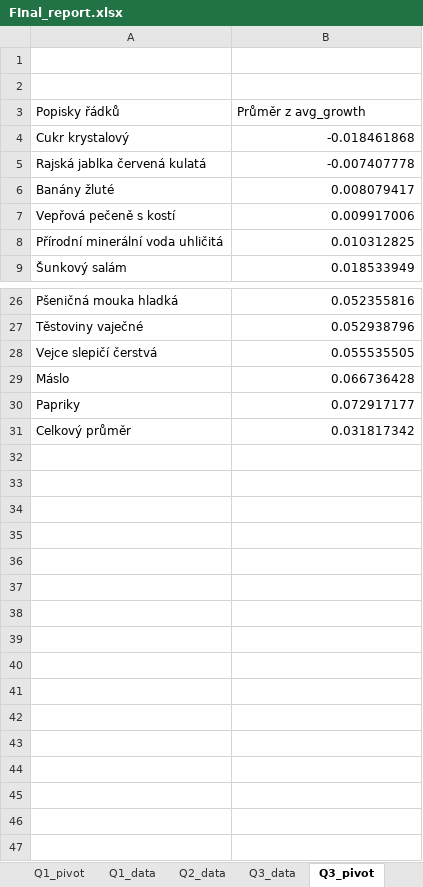
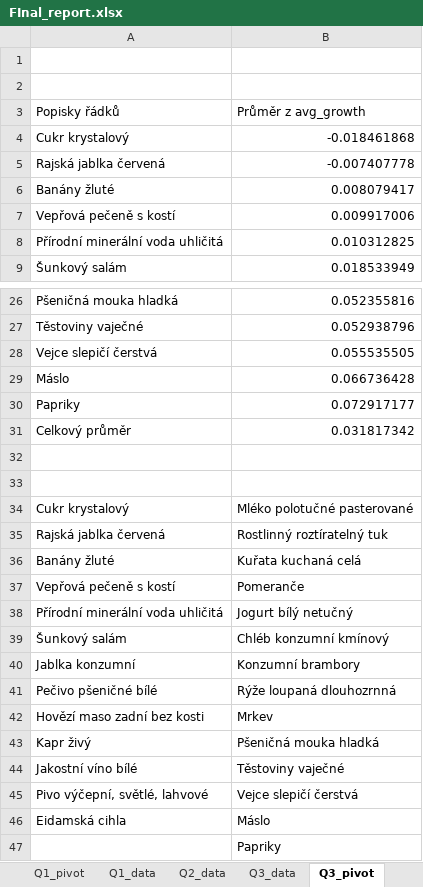
Before and after one commit to JulieMerdova/SQL_project, an Excel workbook: FInal_report.xlsx, sheet Q3_pivot, drawn as a sheet; only a part is shown, gaps mark what is left out; values as stored, in another font and other column widths than the file's, no borders; charts and pictures not drawn; the diff names each change by its address in the sheet, - before the commit and + after, or states it on an @@ line.

```diff
--- a/FInal_report.xlsx (sheet Q3_pivot)
+++ b/FInal_report.xlsx (sheet Q3_pivot)
-A5: Rajská jablka červená kulatá
+A5: Rajská jablka červená
+row 32: (empty)
+row 33: (empty)
+row 34: Cukr krystalový | Mléko polotučné pasterované
+row 35: Rajská jablka červená | Rostlinný roztíratelný tuk
+row 36: Banány žluté | Kuřata kuchaná celá
+row 37: Vepřová pečeně s kostí | Pomeranče
+row 38: Přírodní minerální voda uhličitá | Jogurt bílý netučný
+row 39: Šunkový salám | Chléb konzumní kmínový
+row 40: Jablka konzumní | Konzumní brambory
+row 41: Pečivo pšeničné bílé | Rýže loupaná dlouhozrnná
+row 42: Hovězí maso zadní bez kosti | Mrkev
+row 43: Kapr živý | Pšeničná mouka hladká
+row 44: Jakostní víno bílé | Těstoviny vaječné
+row 45: Pivo výčepní, světlé, lahvové | Vejce slepičí čerstvá
+row 46: Eidamská cihla | Máslo
+row 47:  | Papriky
```
Also changed, not shown: sheet REPORT, sheet Q2_data, charts or pictures, 2 other files.
